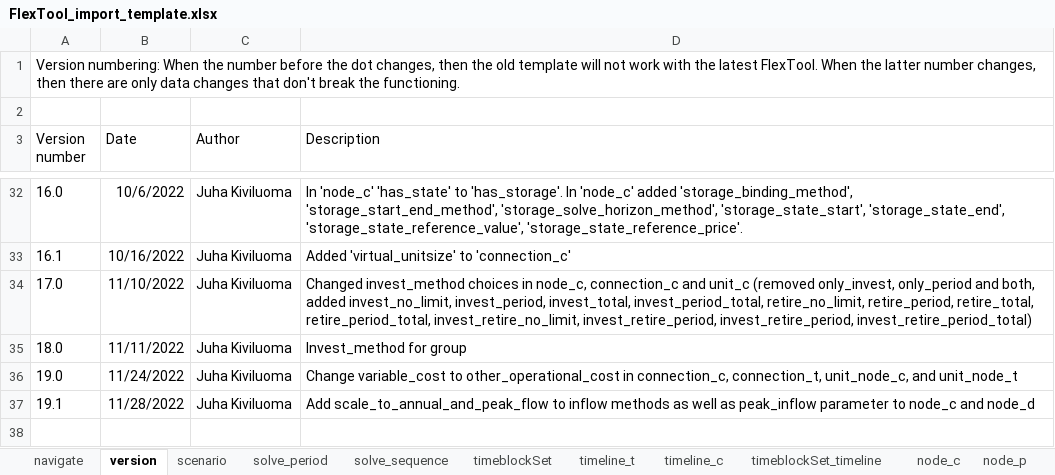
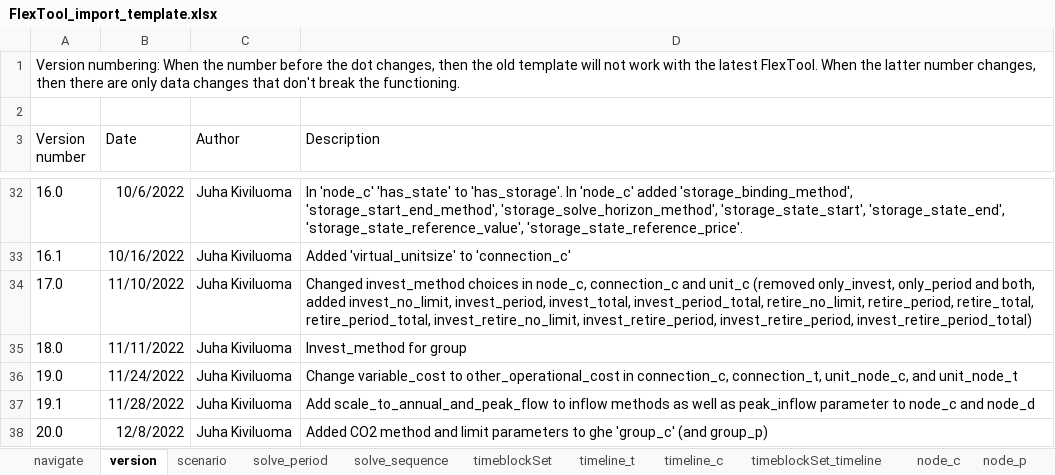
Before and after one commit to irena-flextool/flextool, an Excel workbook: FlexTool_import_template.xlsx, sheet version, drawn as a sheet; only a part is shown, gaps mark what is left out; values as stored, in another font and other column widths than the file's, no borders; the diff names each change by its address in the sheet, - before the commit and + after, or states it on an @@ line.

Commit message:
Added CO2 method as well as CO2 limits and an example to init.sqlite

```diff
--- a/FlexTool_import_template.xlsx (sheet version)
+++ b/FlexTool_import_template.xlsx (sheet version)
+row 38: 20.0 | 12/8/2022 | Juha Kiviluoma | Added CO2 method and limit parameters to ghe 'group_c' (and group_p)
```
Also changed, not shown: sheet group_c, sheet group_p, 4 other files.
